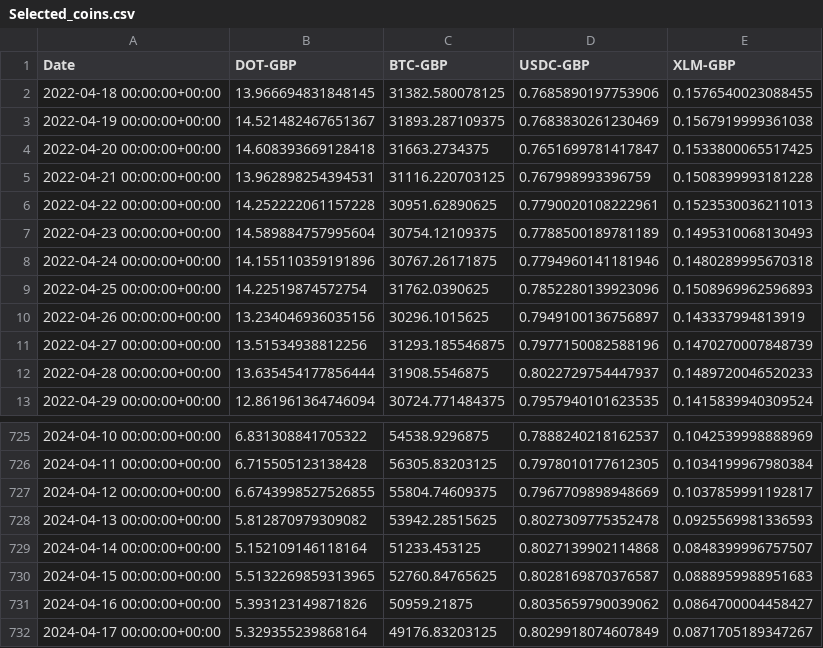
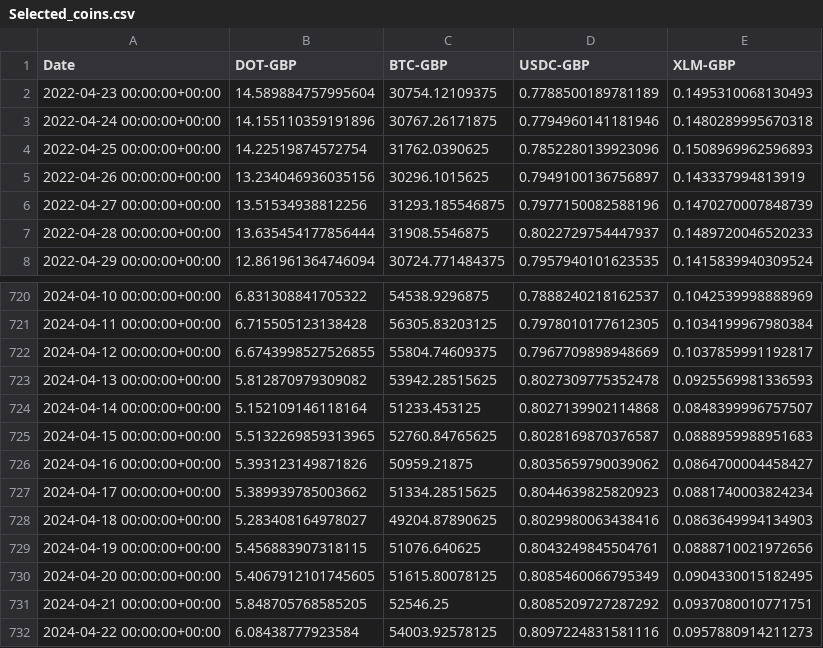
Before and after one commit to DeborahAdedigba/Soligence_2, a CSV file: Testing/Selected_coins.csv, drawn as a sheet; only a part is shown, gaps mark what is left out.

```diff
--- a/Testing/Selected_coins.csv
+++ b/Testing/Selected_coins.csv
@@ -1,7 +1,2 @@
 Date,DOT-GBP,BTC-GBP,USDC-GBP,XLM-GBP
-2022-04-18 00:00:00+00:00,13.966694831848145,31382.580078125,0.7685890197753906,0.1576540023088455
-2022-04-19 00:00:00+00:00,14.521482467651367,31893.287109375,0.7683830261230469,0.1567919999361038
-2022-04-20 00:00:00+00:00,14.608393669128418,31663.2734375,0.7651699781417847,0.1533800065517425
-2022-04-21 00:00:00+00:00,13.962898254394531,31116.220703125,0.767998993396759,0.1508399993181228
-2022-04-22 00:00:00+00:00,14.252222061157228,30951.62890625,0.7790020108222961,0.1523530036211013
 2022-04-23 00:00:00+00:00,14.589884757995604,30754.12109375,0.7788500189781189,0.1495310068130493
@@ -731,2 +726,7 @@ Date,DOT-GBP,BTC-GBP,USDC-GBP,XLM-GBP
 2024-04-16 00:00:00+00:00,5.393123149871826,50959.21875,0.8035659790039062,0.0864700004458427
-2024-04-17 00:00:00+00:00,5.329355239868164,49176.83203125,0.8029918074607849,0.0871705189347267
+2024-04-17 00:00:00+00:00,5.389939785003662,51334.28515625,0.8044639825820923,0.0881740003824234
+2024-04-18 00:00:00+00:00,5.283408164978027,49204.87890625,0.8029980063438416,0.0863649994134903
+2024-04-19 00:00:00+00:00,5.456883907318115,51076.640625,0.8043249845504761,0.0888710021972656
+2024-04-20 00:00:00+00:00,5.4067912101745605,51615.80078125,0.8085460066795349,0.0904330015182495
+2024-04-21 00:00:00+00:00,5.848705768585205,52546.25,0.8085209727287292,0.0937080010771751
+2024-04-22 00:00:00+00:00,6.08438777923584,54003.92578125,0.8097224831581116,0.0957880914211273
```
Also changed, not shown: 3 other files.
